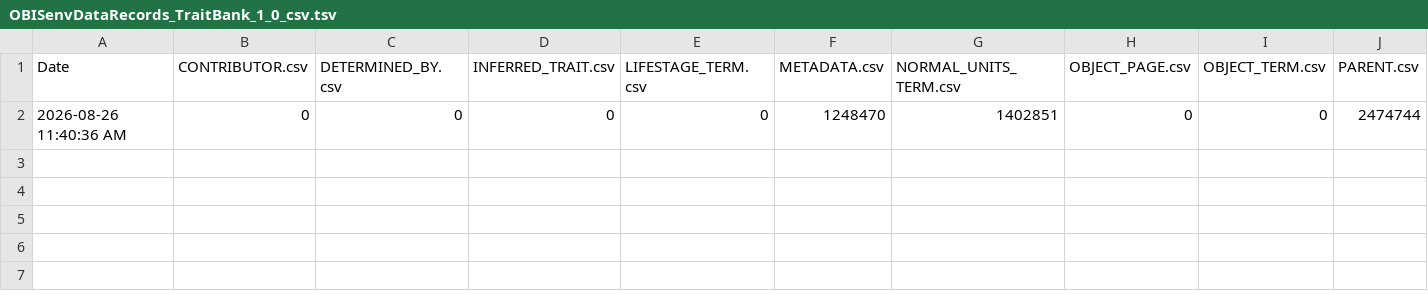
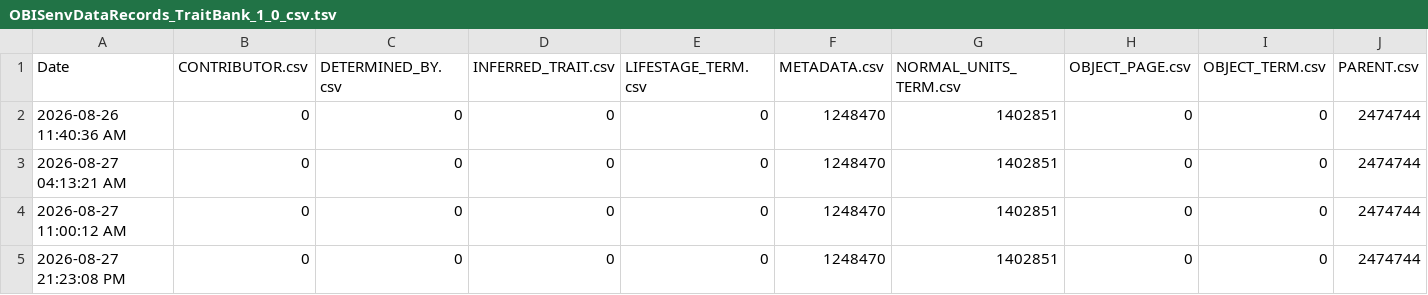
Before and after one commit to eliagbayani/eol_php8_code, a TSV file: applications/content_server/neo4j_stats/OBISenvDataRecords_TraitBank_1_0_csv.tsv, drawn as a sheet; only a part is shown; rows hold the shown columns only; the diff names each change by its address in the sheet, - before the commit and + after, or states it on an @@ line.

```diff
--- a/applications/content_server/neo4j_stats/OBISenvDataRecords_TraitBank_1_0_csv.tsv
+++ b/applications/content_server/neo4j_stats/OBISenvDataRecords_TraitBank_1_0_csv.tsv
+row 3: 2026-08-27 04:13:21 AM | 0 | 0 | 0 | 0 | 1248470 | 1402851 | 0 | 0 | 2474744
+row 4: 2026-08-27 11:00:12 AM | 0 | 0 | 0 | 0 | 1248470 | 1402851 | 0 | 0 | 2474744
+row 5: 2026-08-27 21:23:08 PM | 0 | 0 | 0 | 0 | 1248470 | 1402851 | 0 | 0 | 2474744
```
Also changed, not shown: applications/content_server/neo4j_stats/AnAge_TraitBank_1_0_csv.tsv, applications/content_server/neo4j_stats/FishBase_TraitBank_1_0_csv.tsv, 38 other files.
